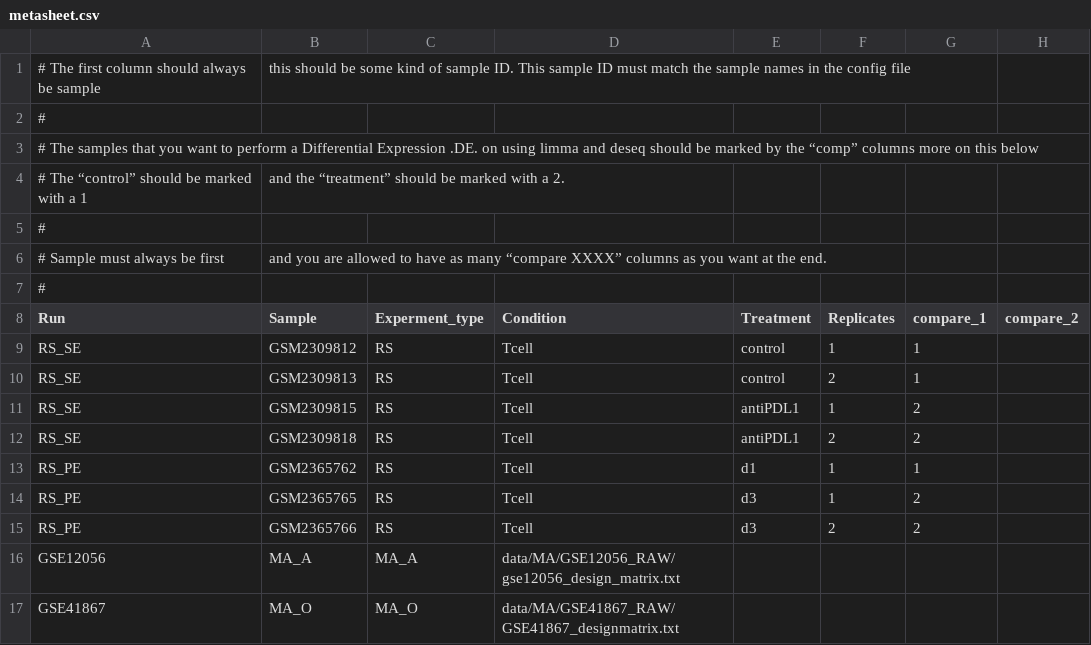
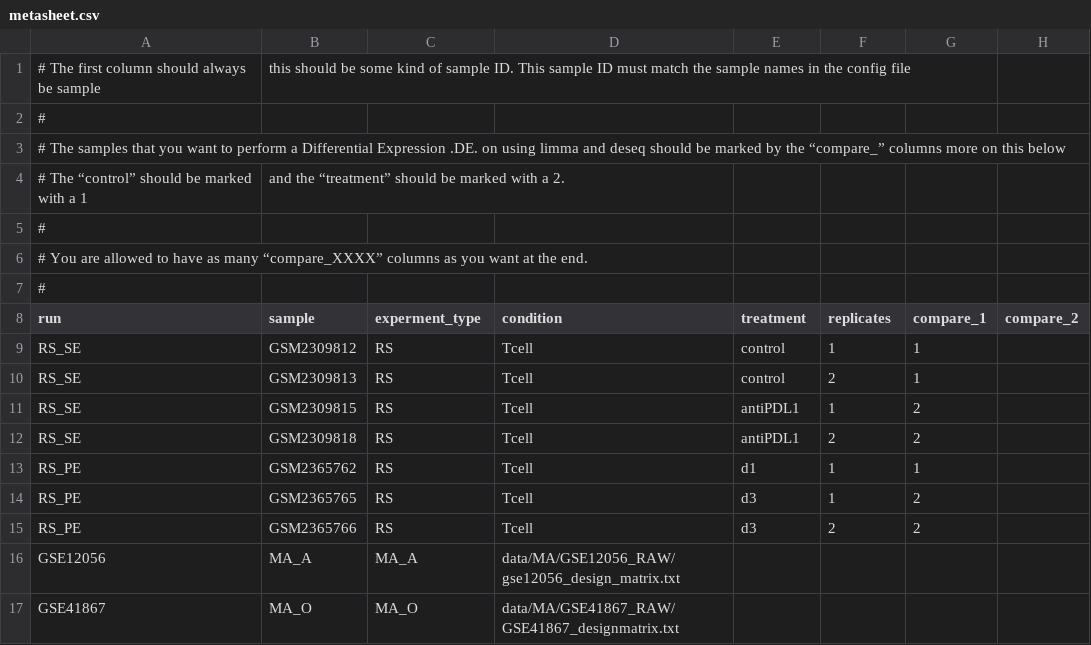
Before and after one commit to xindongnov/DEAP, a CSV file: metasheet.csv, drawn as a sheet.

```diff
--- a/metasheet.csv
+++ b/metasheet.csv
@@ -2,8 +2,8 @@
 #
-# The samples that you want to perform a Differential Expression .DE. on using limma and deseq should be marked by the “comp” columns more on this below
+# The samples that you want to perform a Differential Expression .DE. on using limma and deseq should be marked by the “compare_” columns more on this below
 # The “control” should be marked with a 1, and the “treatment” should be marked with a 2.
 #
-# Sample must always be first, and you are allowed to have as many “compare XXXX” columns as you want at the end.
+# You are allowed to have as many “compare_XXXX” columns as you want at the end.
 #
-Run,Sample,Experment_type,Condition,Treatment,Replicates,compare_1,compare_2
+run,sample,experment_type,condition,treatment,replicates,compare_1,compare_2
 RS_SE,GSM2309812,RS,Tcell,control,1,1,
```
Also changed, not shown: 5 other files.
